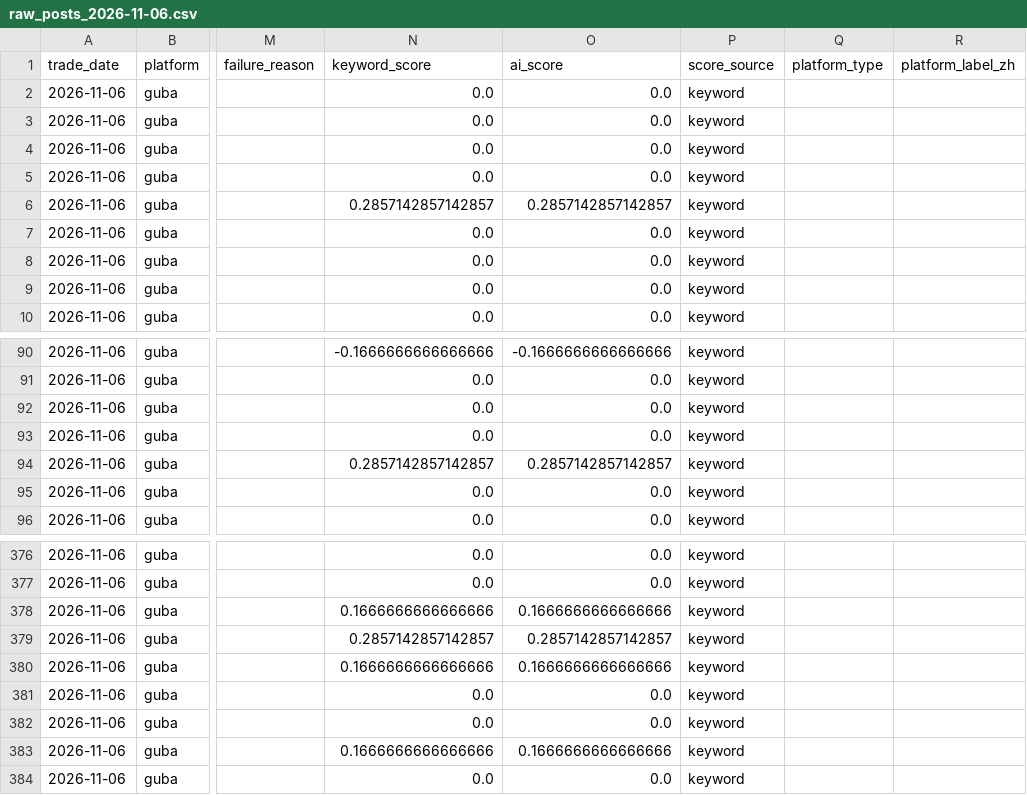
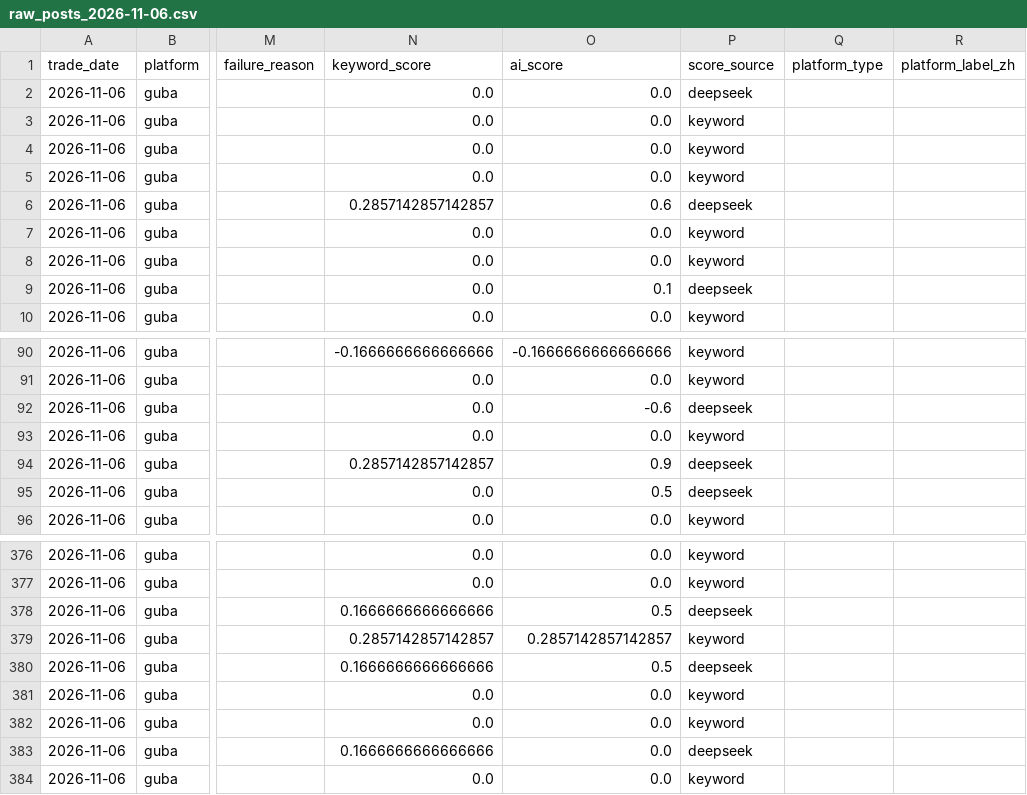
Before and after one commit to yixi1951/OpinionTradingWorkflow, a CSV file: data/raw/raw_posts_2026-11-06.csv, drawn as a sheet; only a part is shown, gaps mark what is left out; the diff covers the shown part only; the diff names each change by its address in the sheet, - before the commit and + after, or states it on an @@ line.

```diff
--- a/data/raw/raw_posts_2026-11-06.csv
+++ b/data/raw/raw_posts_2026-11-06.csv
-P2 (score_source): keyword
+P2 (score_source): deepseek
-O6 (ai_score): 0.2857142857142857
+O6 (ai_score): 0.6
-P6 (score_source): keyword
+P6 (score_source): deepseek
-O9 (ai_score): 0.0
+O9 (ai_score): 0.1
-P9 (score_source): keyword
+P9 (score_source): deepseek
-O92 (ai_score): 0.0
+O92 (ai_score): -0.6
-P92 (score_source): keyword
+P92 (score_source): deepseek
-O94 (ai_score): 0.2857142857142857
+O94 (ai_score): 0.9
-P94:P95 (score_source): keyword
+P94:P95 (score_source): deepseek
-O95 (ai_score): 0.0
+O95 (ai_score): 0.5
-O378 (ai_score): 0.1666666666666666
+O378 (ai_score): 0.5
-P378 (score_source): keyword
+P378 (score_source): deepseek
-O380 (ai_score): 0.1666666666666666
+O380 (ai_score): 0.5
-P380 (score_source): keyword
+P380 (score_source): deepseek
-O383 (ai_score): 0.1666666666666666
+O383 (ai_score): 0.0
-P383 (score_source): keyword
+P383 (score_source): deepseek
```
Also changed, not shown: 13 edited cells elsewhere in this file, data/raw/raw_posts_2026-11-08.csv, data/raw/raw_posts_2026-11-09.csv, 21 other files.
